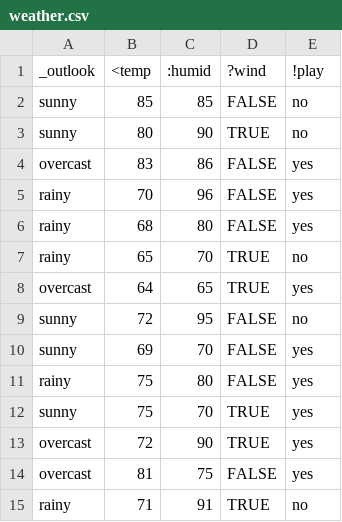
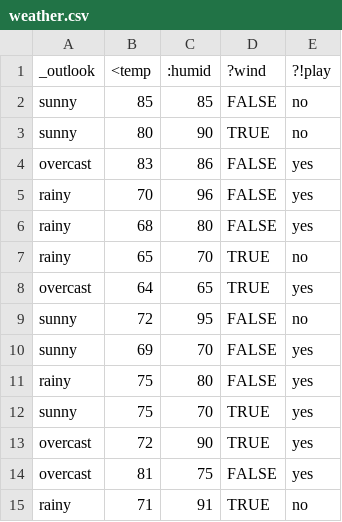
Before and after one commit to timm/bnbad2, a CSV file: data/weather.csv, drawn as a sheet.

```diff
--- a/data/weather.csv
+++ b/data/weather.csv
@@ -1,2 +1,2 @@
-_outlook, <temp, :humid, ?wind, !play
+_outlook, <temp, :humid, ?wind, ?!play
 sunny, 85, 85,  FALSE, no
```
Also changed, not shown: 5 other files.
